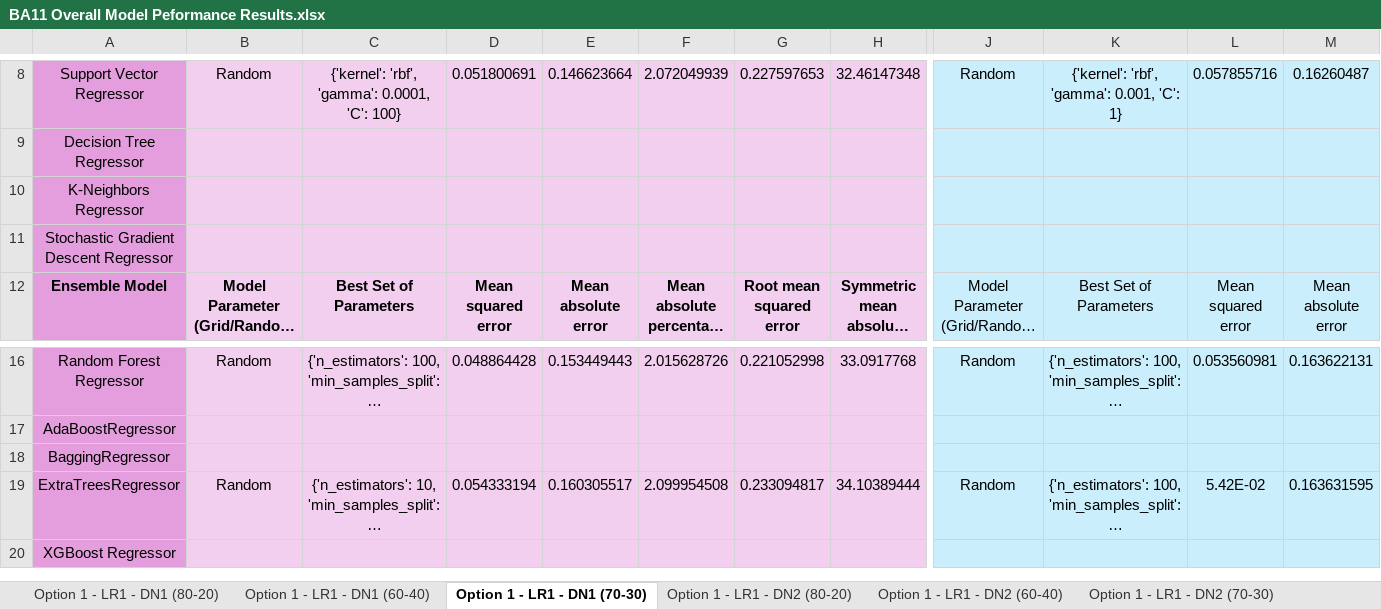
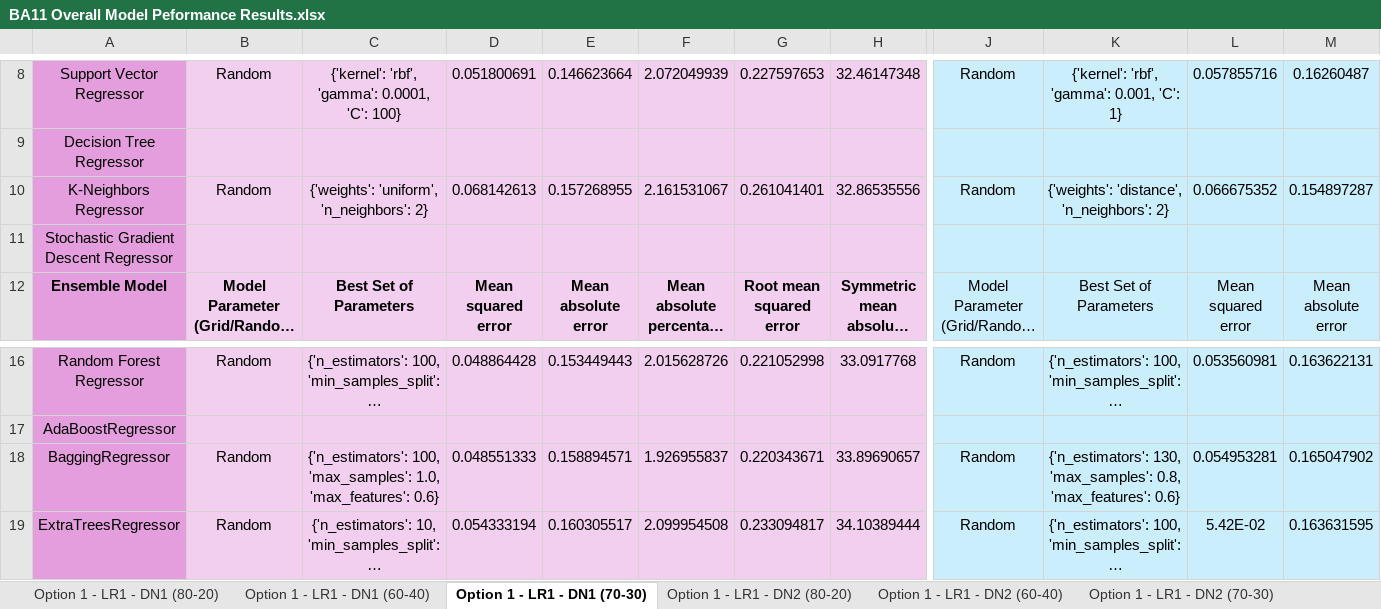
Before and after one commit to oleeveeuh/gr-WPI-UMASS-TOD-Prediction, an Excel workbook: data/performance_sheets/BA11 Overall Model Peformance Results.xlsx, sheet Option 1 - LR1 - DN1 (70-30), drawn as a sheet; only a part is shown, gaps mark what is left out; the shorter side is filled out with more unchanged rows; long unchanged cells end in …; values as stored, in another font and other column widths than the file's, no borders; the diff covers the shown part only; the diff names each change by its address in the sheet, - before the commit and + after, or states it on an @@ line.

```diff
--- a/data/performance_sheets/BA11 Overall Model Peformance Results.xlsx (sheet Option 1 - LR1 - DN1 (70-30))
+++ b/data/performance_sheets/BA11 Overall Model Peformance Results.xlsx (sheet Option 1 - LR1 - DN1 (70-30))
-B10: (empty)
+B10: Random
-C10: (empty)
+C10: {'weights': 'uniform', 'n_neighbors': 2}
-D10: (empty)
+D10: 0.068142613
-E10: (empty)
+E10: 0.157268955
-F10: (empty)
+F10: 2.161531067
-G10: (empty)
+G10: 0.261041401
-H10: (empty)
+H10: 32.86535556
-J10: (empty)
+J10: Random
-K10: (empty)
+K10: {'weights': 'distance', 'n_neighbors': 2}
-L10: (empty)
+L10: 0.066675352
-M10: (empty)
+M10: 0.154897287
-B18: (empty)
+B18: Random
-C18: (empty)
+C18: {'n_estimators': 100, 'max_samples': 1.0, 'max_features': 0.6}
-D18: (empty)
+D18: 0.048551333
-E18: (empty)
+E18: 0.158894571
-F18: (empty)
+F18: 1.926955837
-G18: (empty)
+G18: 0.220343671
-H18: (empty)
+H18: 33.89690657
-J18: (empty)
+J18: Random
-K18: (empty)
+K18: {'n_estimators': 130, 'max_samples': 0.8, 'max_features': 0.6}
-L18: (empty)
+L18: 0.054953281
-M18: (empty)
+M18: 0.165047902
```
Also changed, not shown: 6 edited cells elsewhere in this sheet, sheet Option 1 - LR1 - DN2 (80-20), sheet Option 1 - LR1 - DN2 (70-30), sheet Option 1 - LR1 - DN2 (60-40), sheet Option 1 - LR1 - DN1 (80-20), sheet Option 1 - LR1 - DN1 (60-40), sheet Option 1 - NLR1 - DN2 (70-30), 9 more sheets, data/performance_sheets/BA47 Overall Model Peformance Results.xlsx, 1 other file.
